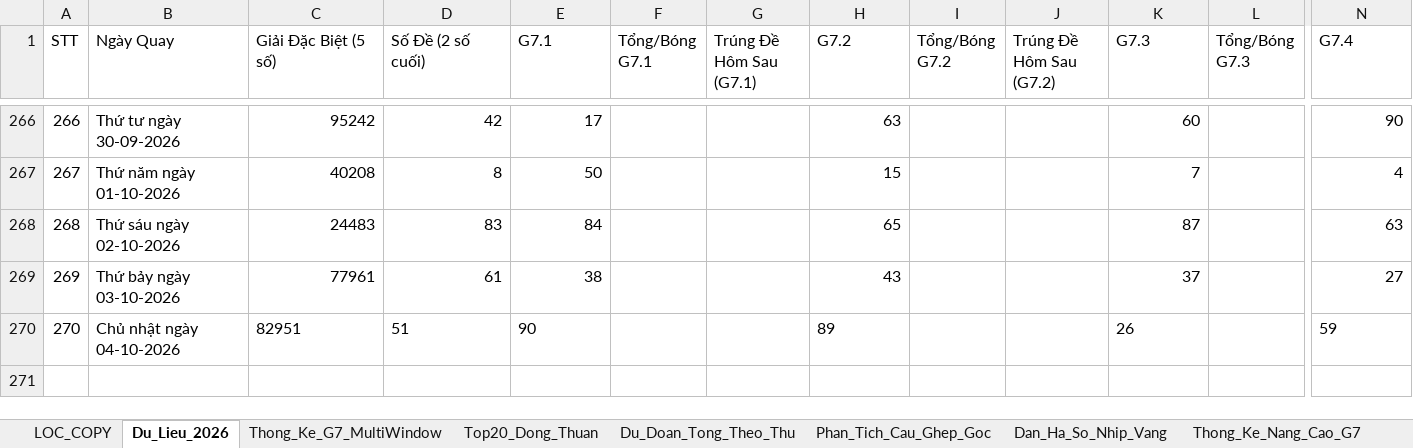
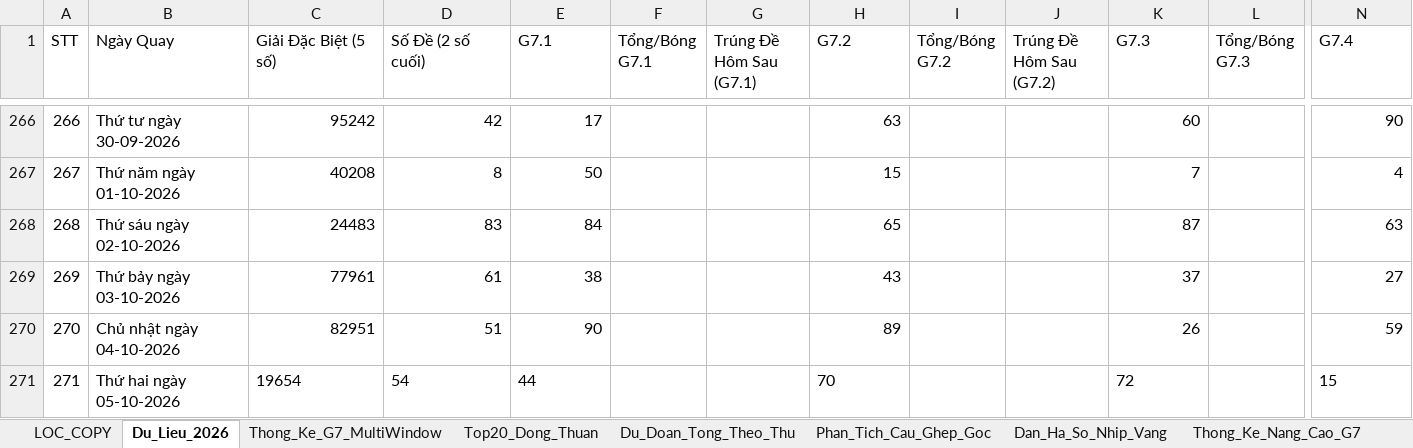
Before and after one commit to happiness2286-dot/57_up_to_75, an Excel workbook: Thong_Ke_G7_Va_Top20_XSMB_2026.xlsx, sheet Du_Lieu_2026, drawn as a sheet; only a part is shown, gaps mark what is left out; values as stored, in another font and other column widths than the file's, no borders; rows hold the shown columns only; the diff names each change by its address in the sheet, - before the commit and + after, or states it on an @@ line.

Commit message:
auto: Cap nhat ket qua XSMB ngay 05/10/2026 18:35 & cache-busting

```diff
--- a/Thong_Ke_G7_Va_Top20_XSMB_2026.xlsx (sheet Du_Lieu_2026)
+++ b/Thong_Ke_G7_Va_Top20_XSMB_2026.xlsx (sheet Du_Lieu_2026)
-C270:E270 alignment: left
+C270:E270 alignment: right
-H270 alignment: left
+H270 alignment: right
-K270 alignment: left
+K270 alignment: right
-N270 alignment: left
+N270 alignment: right
+row 271: 271 | Thứ hai ngày 05-10-2026 | 19654 | 54 | 44 |  |  | 70 |  |  | 72 |  | 15
```
Also changed, not shown: 7 other files.
